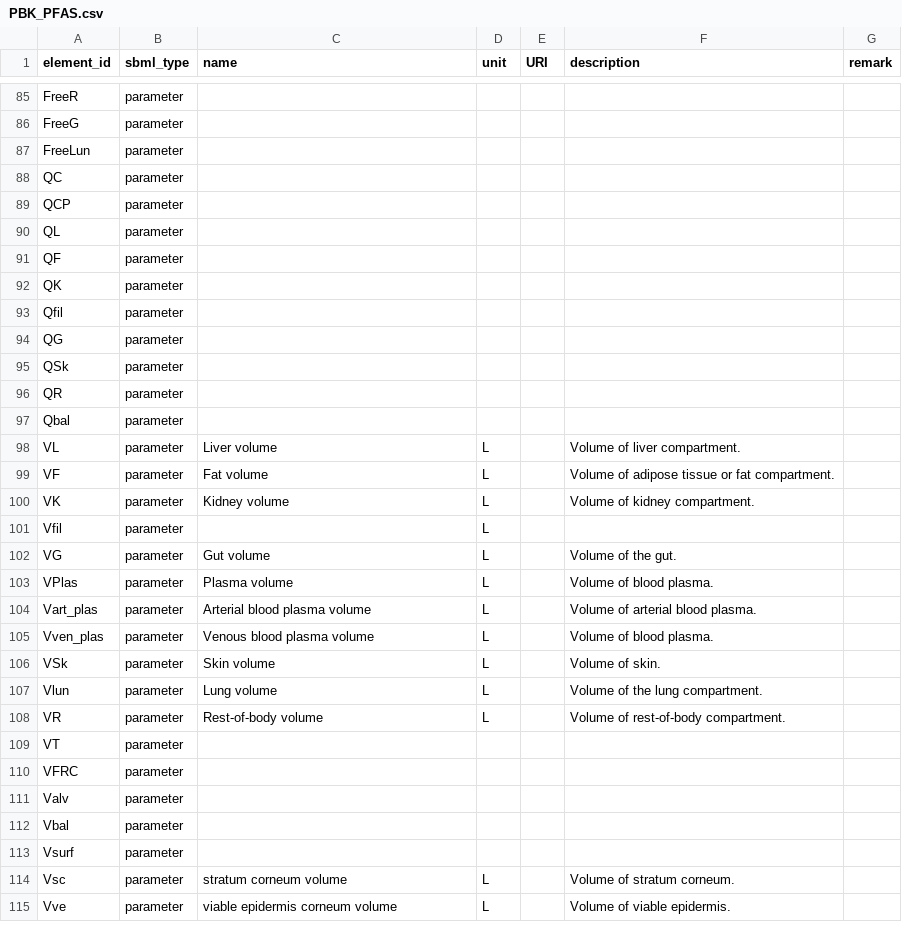
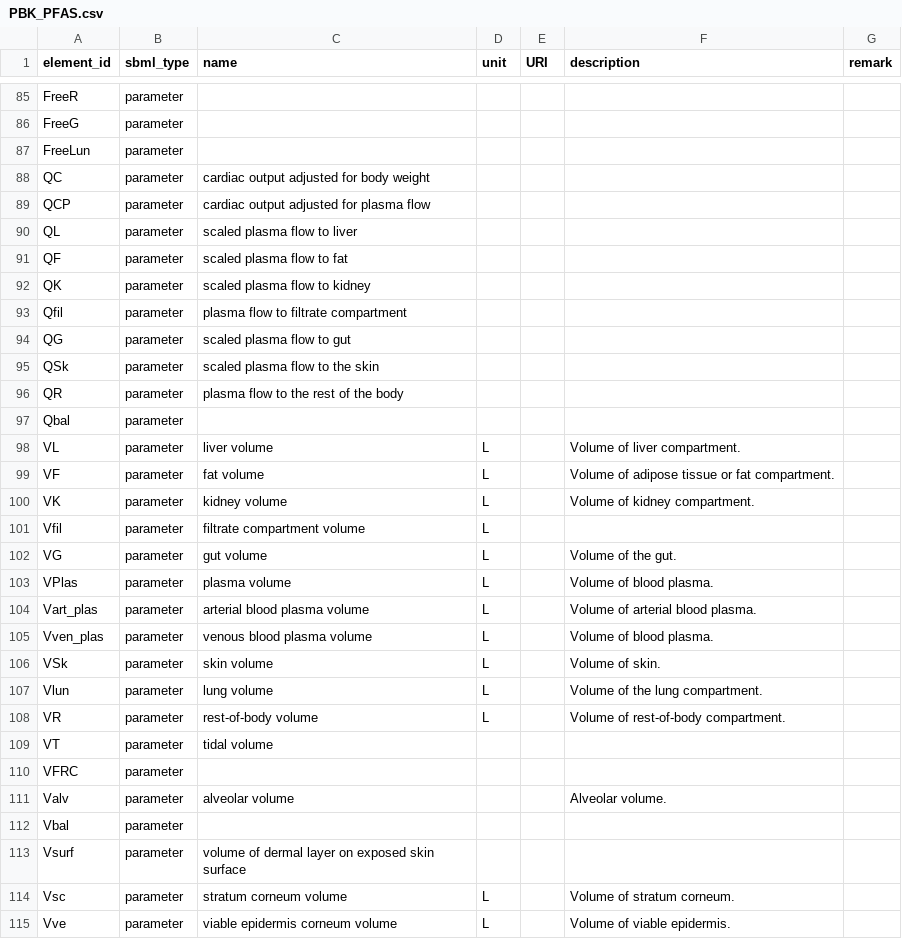
Before and after one commit to rivm-syso/pfasPBK, a CSV file: Model/Antimony/PBK_PFAS.csv, drawn as a sheet; only a part is shown, gaps mark what is left out; the diff covers the shown part only.

```diff
--- a/Model/Antimony/PBK_PFAS.csv
+++ b/Model/Antimony/PBK_PFAS.csv
@@ -87,28 +87,28 @@ FreeG,parameter,,,,,
 FreeLun,parameter,,,,,
-QC,parameter,,,,,
-QCP,parameter,,,,,
-QL,parameter,,,,,
-QF,parameter,,,,,
-QK,parameter,,,,,
-Qfil,parameter,,,,,
-QG,parameter,,,,,
-QSk,parameter,,,,,
-QR,parameter,,,,,
+QC,parameter,cardiac output adjusted for body weight,,,,
+QCP,parameter,cardiac output adjusted for plasma flow,,,,
+QL,parameter,scaled plasma flow to liver,,,,
+QF,parameter,scaled plasma flow to fat,,,,
+QK,parameter,scaled plasma flow to kidney,,,,
+Qfil,parameter,plasma flow to filtrate compartment,,,,
+QG,parameter,scaled plasma flow to gut,,,,
+QSk,parameter,scaled plasma flow to the skin,,,,
+QR,parameter,plasma flow to the rest of the body,,,,
 Qbal,parameter,,,,,
-VL,parameter,Liver volume,L,,Volume of liver compartment.,
-VF,parameter,Fat volume,L,,Volume of adipose tissue or fat compartment.,
-VK,parameter,Kidney volume,L,,Volume of kidney compartment.,
-Vfil,parameter,,L,,,
-VG,parameter,Gut volume,L,,Volume of the gut.,
-VPlas,parameter,Plasma volume,L,,Volume of blood plasma.,
-Vart_plas,parameter,Arterial blood plasma volume,L,,Volume of arterial blood plasma.,
-Vven_plas,parameter,Venous blood plasma volume,L,,Volume of blood plasma.,
-VSk,parameter,Skin volume,L,,Volume of skin.,
-Vlun,parameter,Lung volume,L,,Volume of the lung compartment.,
-VR,parameter,Rest-of-body volume,L,,Volume of rest-of-body compartment.,
-VT,parameter,,,,,
+VL,parameter,liver volume,L,,Volume of liver compartment.,
+VF,parameter,fat volume,L,,Volume of adipose tissue or fat compartment.,
+VK,parameter,kidney volume,L,,Volume of kidney compartment.,
+Vfil,parameter,filtrate compartment volume,L,,,
+VG,parameter,gut volume,L,,Volume of the gut.,
+VPlas,parameter,plasma volume,L,,Volume of blood plasma.,
+Vart_plas,parameter,arterial blood plasma volume,L,,Volume of arterial blood plasma.,
+Vven_plas,parameter,venous blood plasma volume,L,,Volume of blood plasma.,
+VSk,parameter,skin volume,L,,Volume of skin.,
+Vlun,parameter,lung volume,L,,Volume of the lung compartment.,
+VR,parameter,rest-of-body volume,L,,Volume of rest-of-body compartment.,
+VT,parameter,tidal volume,,,,
 VFRC,parameter,,,,,
-Valv,parameter,,,,,
+Valv,parameter,alveolar volume,,,Alveolar volume.,
 Vbal,parameter,,,,,
-Vsurf,parameter,,,,,
+Vsurf,parameter,volume of dermal layer on exposed skin surface,,,,
 Vsc,parameter,stratum corneum volume,L,,Volume of stratum corneum.,
```
Also changed, not shown: 53 edited cells elsewhere in this file, 2 other files.
